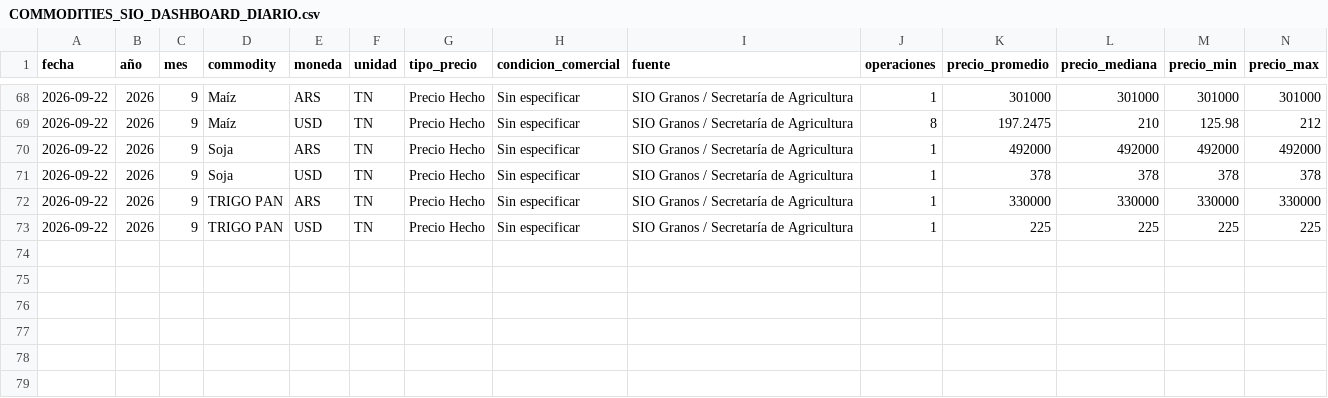
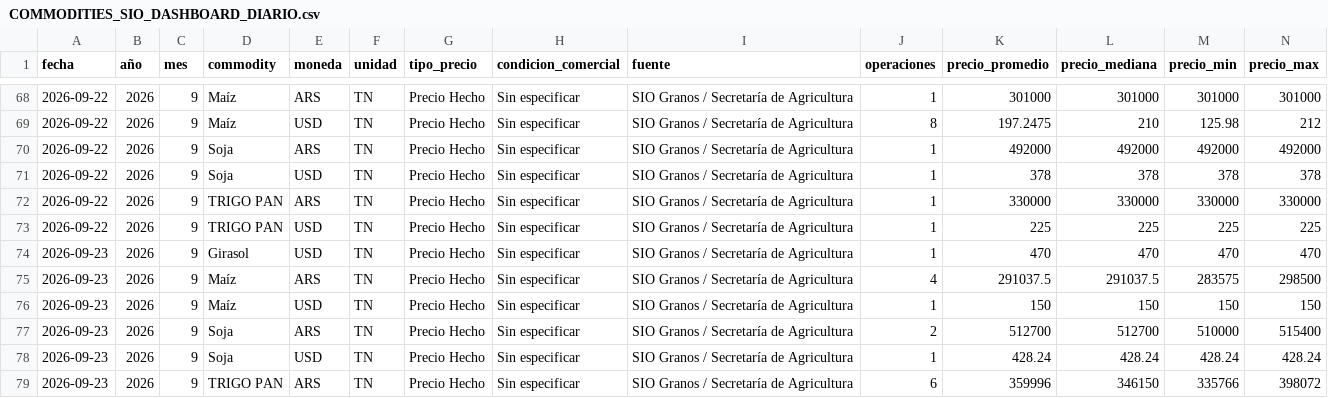
Before and after one commit to deaeconomiactes/Serie-Agricola, a CSV file: data/commodities_sio/dashboard/COMMODITIES_SIO_DASHBOARD_DIARIO.csv, drawn as a sheet; only a part is shown, gaps mark what is left out; rows hold the shown columns only; the diff names each change by its address in the sheet, - before the commit and + after, or states it on an @@ line.

```diff
--- a/data/commodities_sio/dashboard/COMMODITIES_SIO_DASHBOARD_DIARIO.csv
+++ b/data/commodities_sio/dashboard/COMMODITIES_SIO_DASHBOARD_DIARIO.csv
+row 74: 2026-09-23 | 2026 | 9 | Girasol | USD | TN | Precio Hecho | Sin especificar | SIO Granos / Secretaría de Agricultura | 1 | 470 | 470 | 470 | 470
+row 75: 2026-09-23 | 2026 | 9 | Maíz | ARS | TN | Precio Hecho | Sin especificar | SIO Granos / Secretaría de Agricultura | 4 | 291037.5 | 291037.5 | 283575 | 298500
+row 76: 2026-09-23 | 2026 | 9 | Maíz | USD | TN | Precio Hecho | Sin especificar | SIO Granos / Secretaría de Agricultura | 1 | 150 | 150 | 150 | 150
+row 77: 2026-09-23 | 2026 | 9 | Soja | ARS | TN | Precio Hecho | Sin especificar | SIO Granos / Secretaría de Agricultura | 2 | 512700 | 512700 | 510000 | 515400
+row 78: 2026-09-23 | 2026 | 9 | Soja | USD | TN | Precio Hecho | Sin especificar | SIO Granos / Secretaría de Agricultura | 1 | 428.24 | 428.24 | 428.24 | 428.24
+row 79: 2026-09-23 | 2026 | 9 | TRIGO PAN | ARS | TN | Precio Hecho | Sin especificar | SIO Granos / Secretaría de Agricultura | 6 | 359996 | 346150 | 335766 | 398072
```
Also changed, not shown: data/commodities_sio/dashboard/COMMODITIES_SIO_DASHBOARD_MENSUAL.csv, data/commodities_sio/dashboard/COMMODITIES_SIO_DASHBOARD_RESUMEN.csv, 5 other files.
